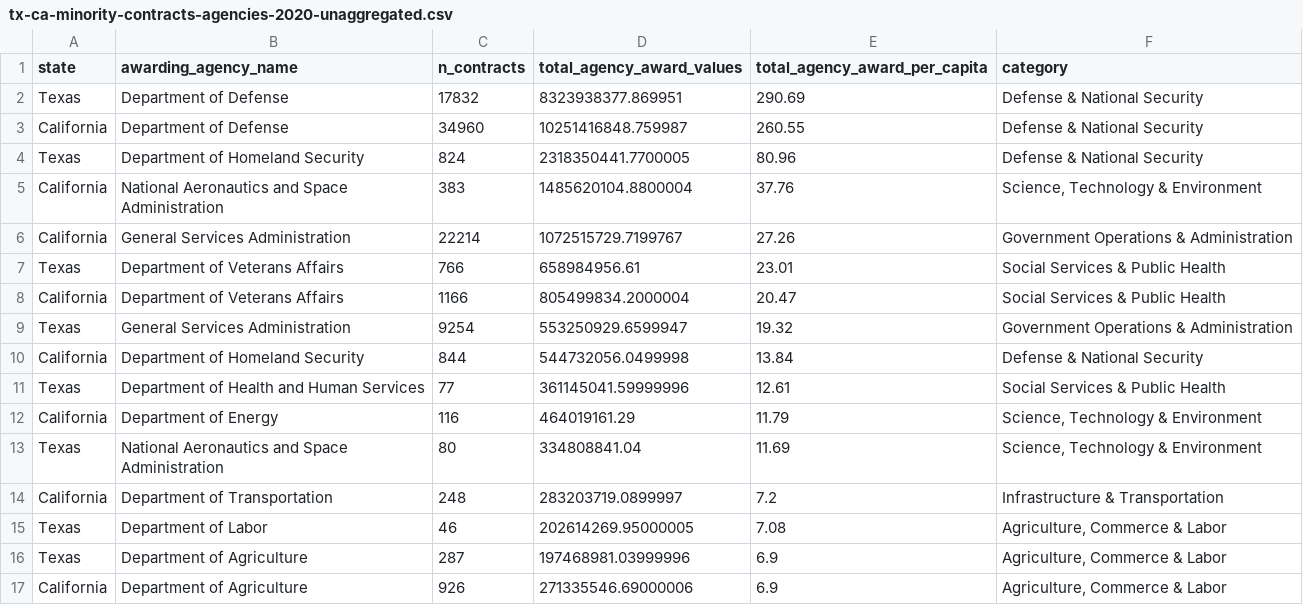
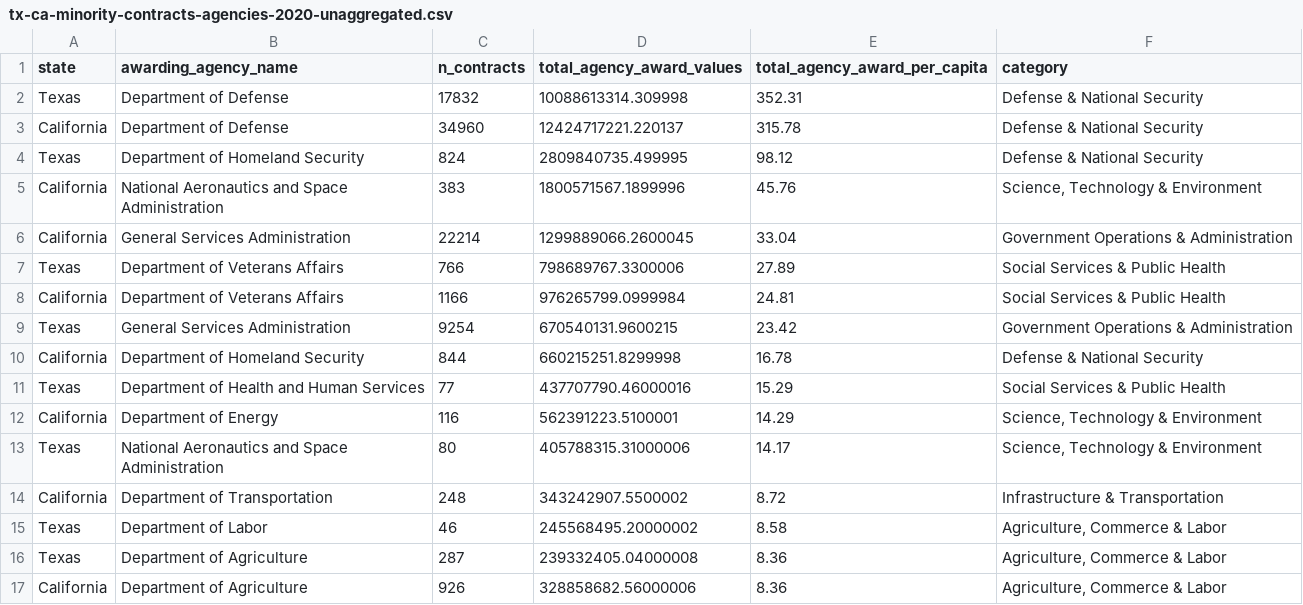
Before and after one commit to djnf-data-2026/diego-torrealba, a CSV file: data-exports/tx-ca-minority-contracts-agencies-2020-unaggregated.csv, drawn as a sheet; only a part is shown; the diff covers the shown part only.

```diff
--- a/data-exports/tx-ca-minority-contracts-agencies-2020-unaggregated.csv
+++ b/data-exports/tx-ca-minority-contracts-agencies-2020-unaggregated.csv
@@ -1,17 +1,17 @@
 state,awarding_agency_name,n_contracts,total_agency_award_values,total_agency_award_per_capita,category
-Texas,Department of Defense,17832,8323938377.869951,290.69,Defense & National Security
-California,Department of Defense,34960,10251416848.759987,260.55,Defense & National Security
-Texas,Department of Homeland Security,824,2318350441.7700005,80.96,Defense & National Security
-California,National Aeronautics and Space Administration,383,1485620104.8800004,37.76,"Science, Technology & Environment"
-California,General Services Administration,22214,1072515729.7199767,27.26,Government Operations & Administration
-Texas,Department of Veterans Affairs,766,658984956.61,23.01,Social Services & Public Health
-California,Department of Veterans Affairs,1166,805499834.2000004,20.47,Social Services & Public Health
-Texas,General Services Administration,9254,553250929.6599947,19.32,Government Operations & Administration
-California,Department of Homeland Security,844,544732056.0499998,13.84,Defense & National Security
-Texas,Department of Health and Human Services,77,361145041.59999996,12.61,Social Services & Public Health
-California,Department of Energy,116,464019161.29,11.79,"Science, Technology & Environment"
-Texas,National Aeronautics and Space Administration,80,334808841.04,11.69,"Science, Technology & Environment"
-California,Department of Transportation,248,283203719.0899997,7.2,Infrastructure & Transportation
-Texas,Department of Labor,46,202614269.95000005,7.08,"Agriculture, Commerce & Labor"
-Texas,Department of Agriculture,287,197468981.03999996,6.9,"Agriculture, Commerce & Labor"
-California,Department of Agriculture,926,271335546.69000006,6.9,"Agriculture, Commerce & Labor"
+Texas,Department of Defense,17832,10088613314.309998,352.31,Defense & National Security
+California,Department of Defense,34960,12424717221.220137,315.78,Defense & National Security
+Texas,Department of Homeland Security,824,2809840735.499995,98.12,Defense & National Security
+California,National Aeronautics and Space Administration,383,1800571567.1899996,45.76,"Science, Technology & Environment"
+California,General Services Administration,22214,1299889066.2600045,33.04,Government Operations & Administration
+Texas,Department of Veterans Affairs,766,798689767.3300006,27.89,Social Services & Public Health
+California,Department of Veterans Affairs,1166,976265799.0999984,24.81,Social Services & Public Health
+Texas,General Services Administration,9254,670540131.9600215,23.42,Government Operations & Administration
+California,Department of Homeland Security,844,660215251.8299998,16.78,Defense & National Security
+Texas,Department of Health and Human Services,77,437707790.46000016,15.29,Social Services & Public Health
+California,Department of Energy,116,562391223.5100001,14.29,"Science, Technology & Environment"
+Texas,National Aeronautics and Space Administration,80,405788315.31000006,14.17,"Science, Technology & Environment"
+California,Department of Transportation,248,343242907.5500002,8.72,Infrastructure & Transportation
+Texas,Department of Labor,46,245568495.20000002,8.58,"Agriculture, Commerce & Labor"
+Texas,Department of Agriculture,287,239332405.04000008,8.36,"Agriculture, Commerce & Labor"
+California,Department of Agriculture,926,328858682.56000006,8.36,"Agriculture, Commerce & Labor"
```
Also changed, not shown: 2 added rows, 2 removed rows and 89 edited cells elsewhere in this file, data-exports/tx-ca-minority-contracts-agencies-2020-agg.csv, data-exports/tx-ca-minority-contracts-overall.csv, 5 other files.
